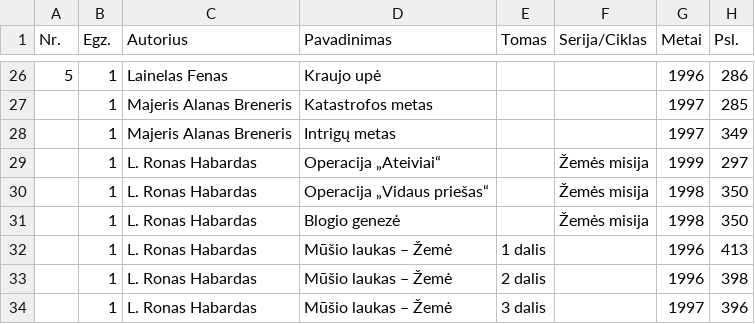
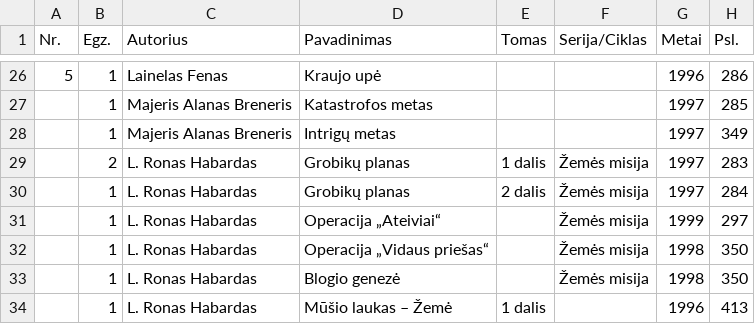
Before and after one commit to jonas-jankauskas/Mano-knygos, a CSV file: tyrai-pfl.csv, drawn as a sheet; only a part is shown, gaps mark what is left out; the shorter side is filled out with more unchanged rows.

Commit message:
Tyrai PFL serija

```diff
--- a/tyrai-pfl.csv
+++ b/tyrai-pfl.csv
@@ -28,2 +28,4 @@ Nr.,Egz.,Autorius,Pavadinimas,Tomas,Serija/Ciklas,Metai,Psl.
 ,1,Majeris Alanas Breneris,Intrigų metas,,,1997,349
+,2,L. Ronas Habardas,Grobikų planas,1 dalis,Žemės misija,1997,283
+,1,L. Ronas Habardas,Grobikų planas,2 dalis,Žemės misija,1997,284
 ,1,L. Ronas Habardas,Operacija „Ateiviai“,,Žemės misija,1999,297
```
